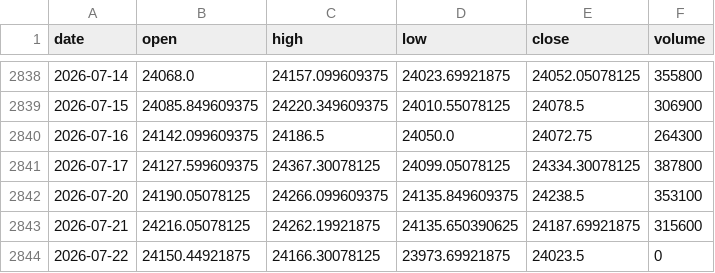
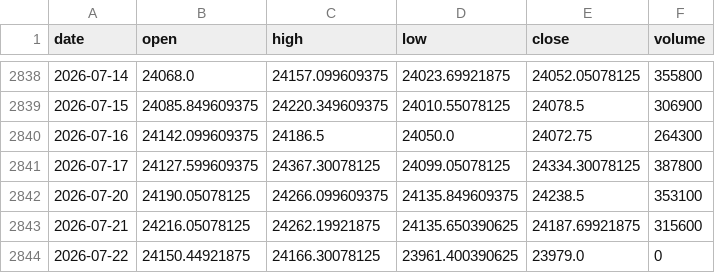
Before and after one commit to pravindev666/David-V2, a CSV file: data/nifty_daily.csv, drawn as a sheet; only a part is shown, gaps mark what is left out.

Commit message:
Auto-sync: Market data update 2026-07-22 07:58

```diff
--- a/data/nifty_daily.csv
+++ b/data/nifty_daily.csv
@@ -2843,2 +2843,2 @@ date,open,high,low,close,volume
 2026-07-21,24216.05078125,24262.19921875,24135.650390625,24187.69921875,315600
-2026-07-22,24150.44921875,24166.30078125,23973.69921875,24023.5,0
+2026-07-22,24150.44921875,24166.30078125,23961.400390625,23979.0,0
```
Also changed, not shown: data/vix_daily.csv.
